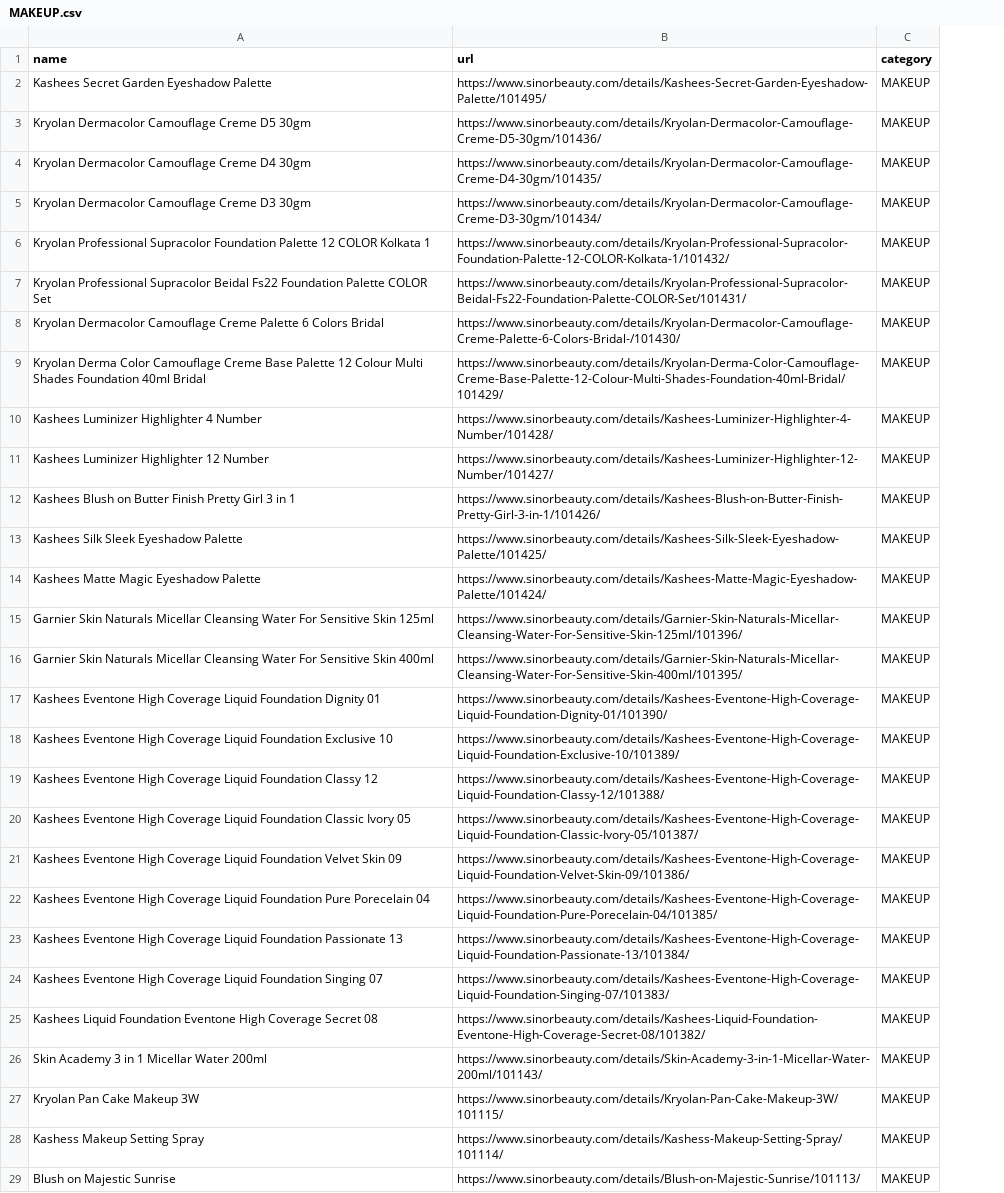
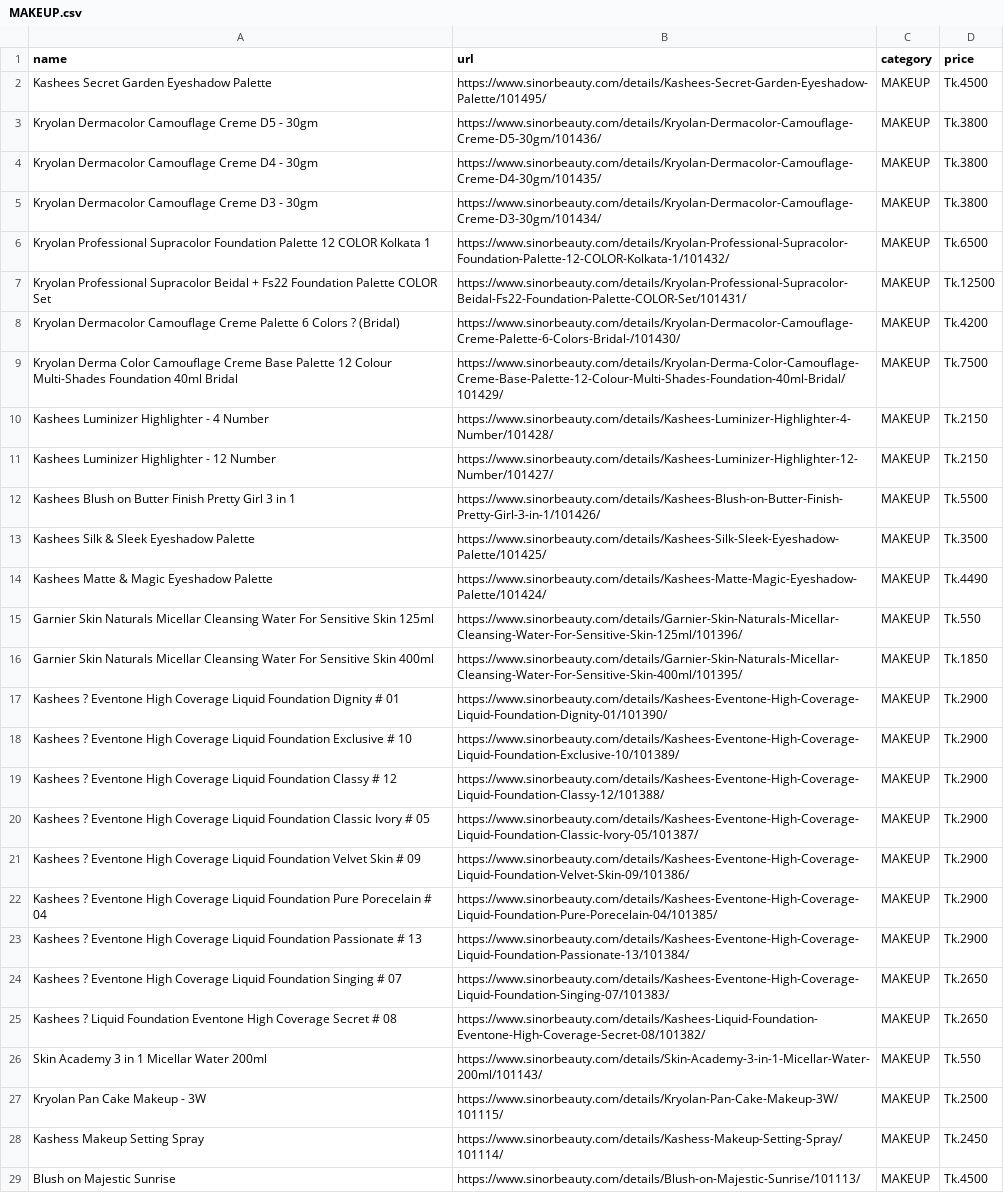
Before and after one commit to nosferatu0205/ecommerce-scraper, a CSV file: output/MAKEUP.csv, drawn as a sheet; only a part is shown; the diff covers the shown part only; the diff names each change by its address in the sheet, - before the commit and + after, or states it on an @@ line.

```diff
--- a/output/MAKEUP.csv
+++ b/output/MAKEUP.csv
+column D (price), rows 2-29: Tk.4500 | Tk.3800 | Tk.3800 | Tk.3800 | Tk.6500 | Tk.12500 | Tk.4200 | Tk.7500 | Tk.2150 | Tk.2150 | Tk.5500 | Tk.3500 | Tk.4490 | Tk.550 | Tk.1850 | Tk.2900 | Tk.2900 | Tk.2900 | Tk.2900 | Tk.2900 | Tk.2900 | Tk.2900 | Tk.2650 | Tk.2650 | Tk.550 | Tk.2500 | Tk.2450 | Tk.4500
-A3 (name): Kryolan Dermacolor Camouflage Creme D5 30gm
+A3 (name): Kryolan Dermacolor Camouflage Creme D5 - 30gm
-A4 (name): Kryolan Dermacolor Camouflage Creme D4 30gm
+A4 (name): Kryolan Dermacolor Camouflage Creme D4 - 30gm
-A5 (name): Kryolan Dermacolor Camouflage Creme D3 30gm
+A5 (name): Kryolan Dermacolor Camouflage Creme D3 - 30gm
-A7 (name): …Supracolor Beidal Fs22 Foundation…
+A7 (name): …Supracolor Beidal + Fs22 Foundation…
-A8 (name): …6 Colors Bridal
+A8 (name): …6 Colors ? (Bridal)
-A9 (name): …12 Colour Multi Shades Foundation 40ml…
+A9 (name): …12 Colour Multi-Shades Foundation 40ml…
-A10 (name): Kashees Luminizer Highlighter 4 Number
+A10 (name): Kashees Luminizer Highlighter - 4 Number
-A11 (name): Kashees Luminizer Highlighter 12 Number
+A11 (name): Kashees Luminizer Highlighter - 12 Number
-A13 (name): Kashees Silk Sleek Eyeshadow Palette
+A13 (name): Kashees Silk & Sleek Eyeshadow Palette
-A14 (name): Kashees Matte Magic Eyeshadow Palette
+A14 (name): Kashees Matte & Magic Eyeshadow Palette
-A17 (name): Kashees Eventone High Coverage Liquid Foundation Dignity 01
+A17 (name): Kashees ? Eventone High Coverage Liquid Foundation Dignity # 01
-A18 (name): Kashees Eventone High Coverage Liquid Foundation Exclusive 10
+A18 (name): Kashees ? Eventone High Coverage Liquid Foundation Exclusive # 10
-A19 (name): Kashees Eventone High Coverage Liquid Foundation Classy 12
+A19 (name): Kashees ? Eventone High Coverage Liquid Foundation Classy # 12
-A20 (name): Kashees Eventone High Coverage Liquid Foundation Classic Ivory 05
+A20 (name): Kashees ? Eventone High Coverage Liquid Foundation Classic Ivory # 05
-A21 (name): Kashees Eventone High Coverage Liquid Foundation Velvet Skin 09
+A21 (name): Kashees ? Eventone High Coverage Liquid Foundation Velvet Skin # 09
-A22 (name): Kashees Eventone High Coverage Liquid Foundation Pure Porecelain 04
+A22 (name): Kashees ? Eventone High Coverage Liquid Foundation Pure Porecelain # 04
-A23 (name): Kashees Eventone High Coverage Liquid Foundation Passionate 13
+A23 (name): Kashees ? Eventone High Coverage Liquid Foundation Passionate # 13
-A24 (name): Kashees Eventone High Coverage Liquid Foundation Singing 07
+A24 (name): Kashees ? Eventone High Coverage Liquid Foundation Singing # 07
-A25 (name): Kashees Liquid Foundation Eventone High Coverage Secret 08
+A25 (name): Kashees ? Liquid Foundation Eventone High Coverage Secret # 08
-A27 (name): Kryolan Pan Cake Makeup 3W
+A27 (name): Kryolan Pan Cake Makeup - 3W
```
Also changed, not shown: 44 edited cells elsewhere in this file, output/HAIR.csv, output/PARLOUR.csv, 5 other files.
